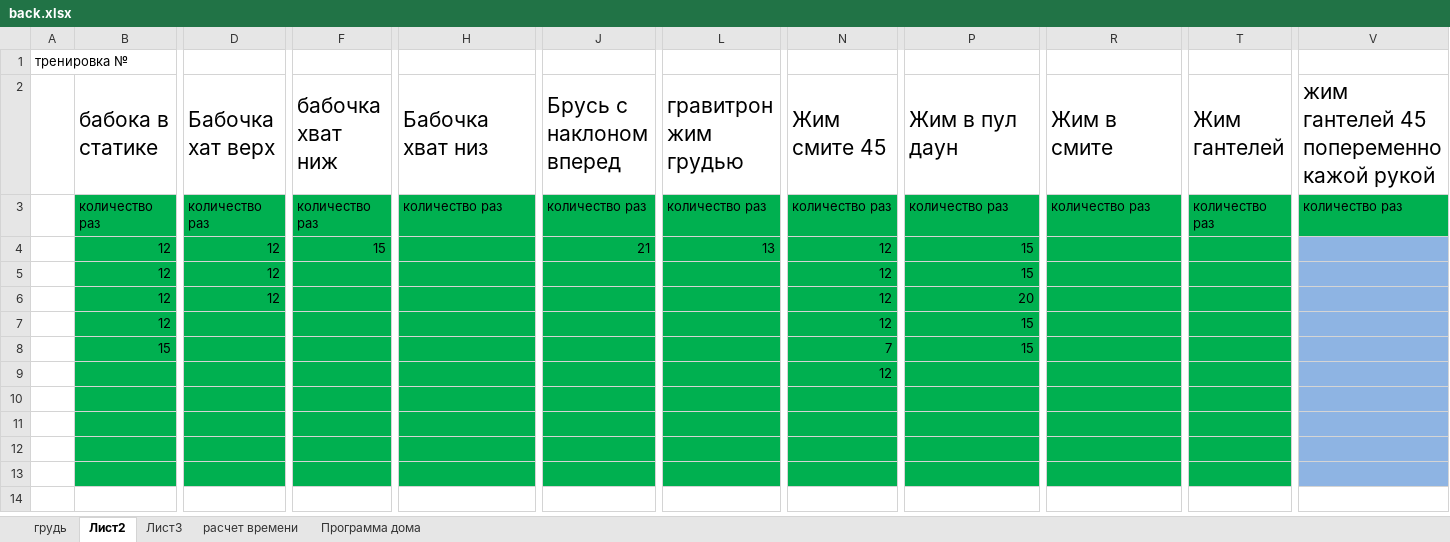
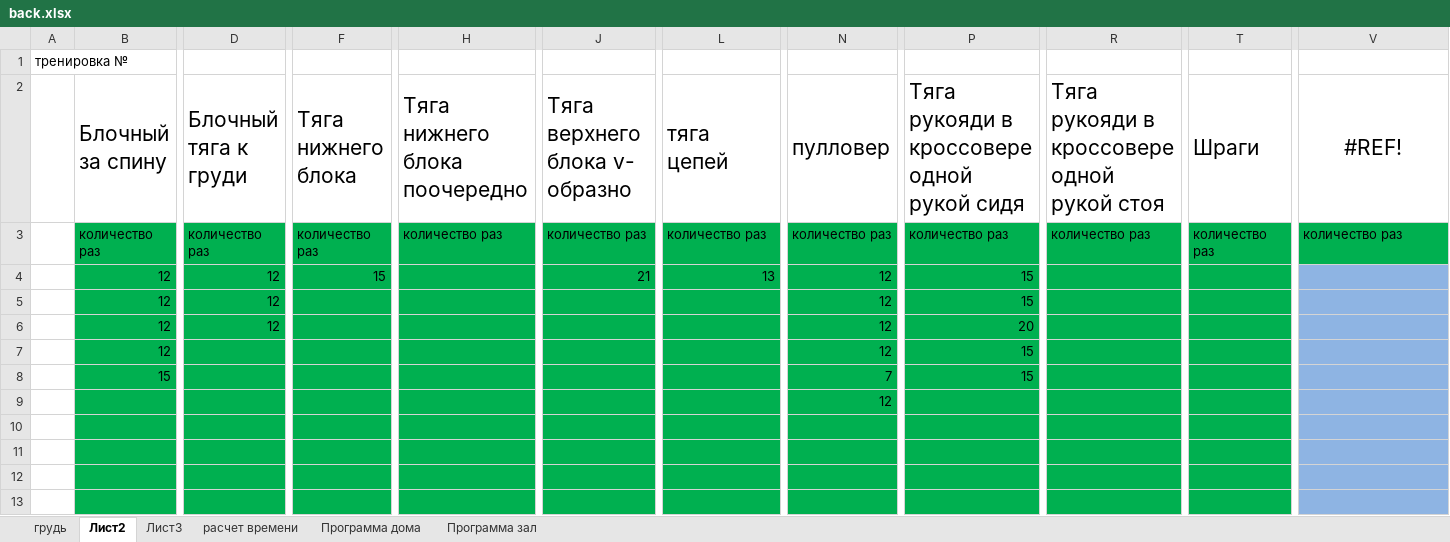
Before and after one commit to Pa4aPv/-workout, an Excel workbook: back.xlsx, sheet Лист2, drawn as a sheet; only a part is shown, gaps mark what is left out; values as stored, in another font and other column widths than the file's, no borders; removed rows and columns are numbered as before the commit, all else as after; rows hold the shown columns only; the diff names each change by its address in the sheet, - before the commit and + after, or states it on an @@ line.

```diff
--- a/back.xlsx (sheet Лист2)
+++ b/back.xlsx (sheet Лист2)
+sheet tab: Программа зал
-row 2:  | бабока в статике | Бабочка хат верх | бабочка хват ниж | Бабочка хват низ | Брусь с наклоном вперед | гравитрон жим грудью | Жим смите 45 | Жим в пул даун | Жим в смите | Жим гантелей | жим гантелей 45 попеременно кажой рукой
+row 2:  | Блочный за спину | Блочный тяга к груди | Тяга нижнего блока | Тяга нижнего блока поочередно | Тяга верхнего блока v- образно | тяга цепей | пулловер | Тяга рукояди в кроссовере одной рукой сидя | Тяга рукояди в кроссовере одной рукой стоя | Шраги | #REF!
```
Also changed, not shown: sheet Лист3, sheet грудь, charts or pictures, 1 other file.
